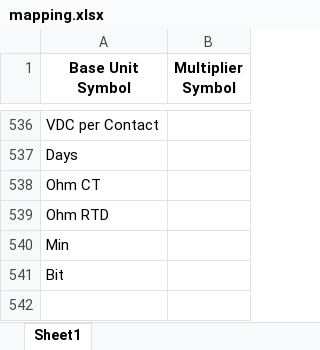
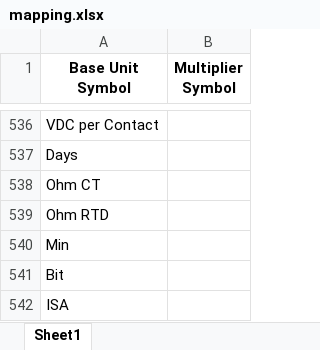
Before and after one commit to Hima9791/map, an Excel workbook: mapping.xlsx, sheet Sheet1, drawn as a sheet; only a part is shown, gaps mark what is left out; values as stored, in another font and other column widths than the file's, no borders; the diff names each change by its address in the sheet, - before the commit and + after, or states it on an @@ line.

Commit message:
Update mapping file via Streamlit app

```diff
--- a/mapping.xlsx (sheet Sheet1)
+++ b/mapping.xlsx (sheet Sheet1)
+row 542: ISA
```
